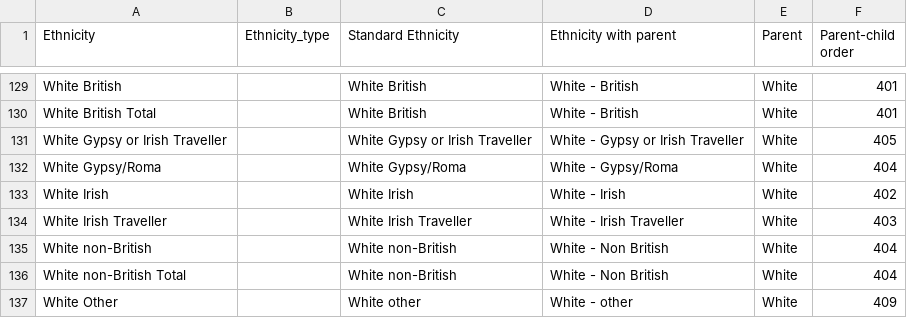
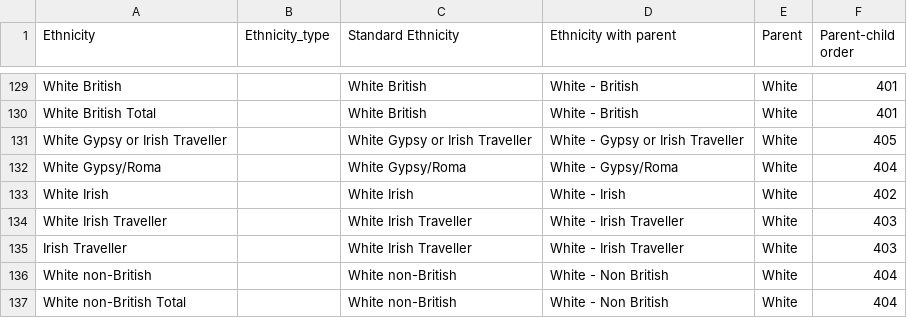
Before and after one commit to ukgov-equality-hub/ethnicity-facts-and-figures, a CSV file: application/data/ethnicity_lookup.csv, drawn as a sheet; only a part is shown, gaps mark what is left out; the shorter side is filled out with more unchanged rows.

Commit message:
parent column visible

```diff
--- a/application/data/ethnicity_lookup.csv
+++ b/application/data/ethnicity_lookup.csv
@@ -134,2 +134,3 @@ White Irish,,White Irish,White - Irish,White,402
 White Irish Traveller,,White Irish Traveller,White - Irish Traveller,White,403
+Irish Traveller,,White Irish Traveller,White - Irish Traveller,White,403
 White non-British,,White non-British,White - Non British,White,404
```
Also changed, not shown: 1 other file.
